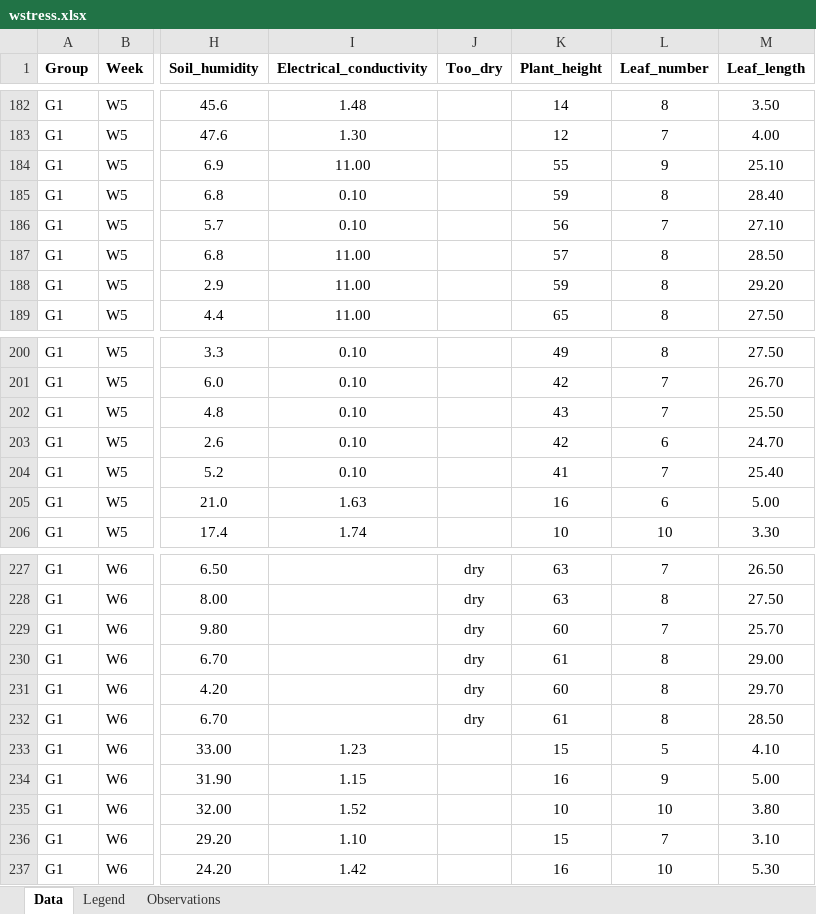
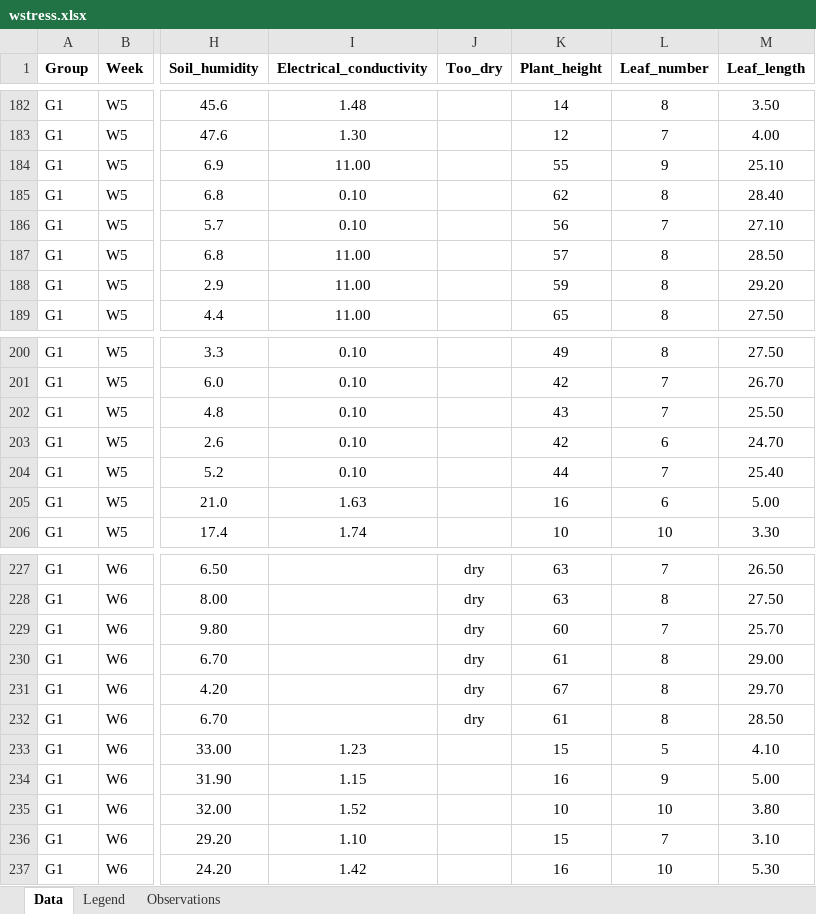
Before and after one commit to mirkka-puente/Project, an Excel workbook: data/wstress.xlsx, sheet Data, drawn as a sheet; only a part is shown, gaps mark what is left out; values as stored, in another font and other column widths than the file's, no borders; charts and pictures not drawn; the diff covers the shown part only; the diff names each change by its address in the sheet, - before the commit and + after, or states it on an @@ line.

```diff
--- a/data/wstress.xlsx (sheet Data)
+++ b/data/wstress.xlsx (sheet Data)
-K185 (Plant_height): 59
+K185 (Plant_height): 62
-K204 (Plant_height): 41
+K204 (Plant_height): 44
-K231 (Plant_height): 60
+K231 (Plant_height): 67
```
Also changed, not shown: 7 edited cells elsewhere in this sheet, 1 other file.
